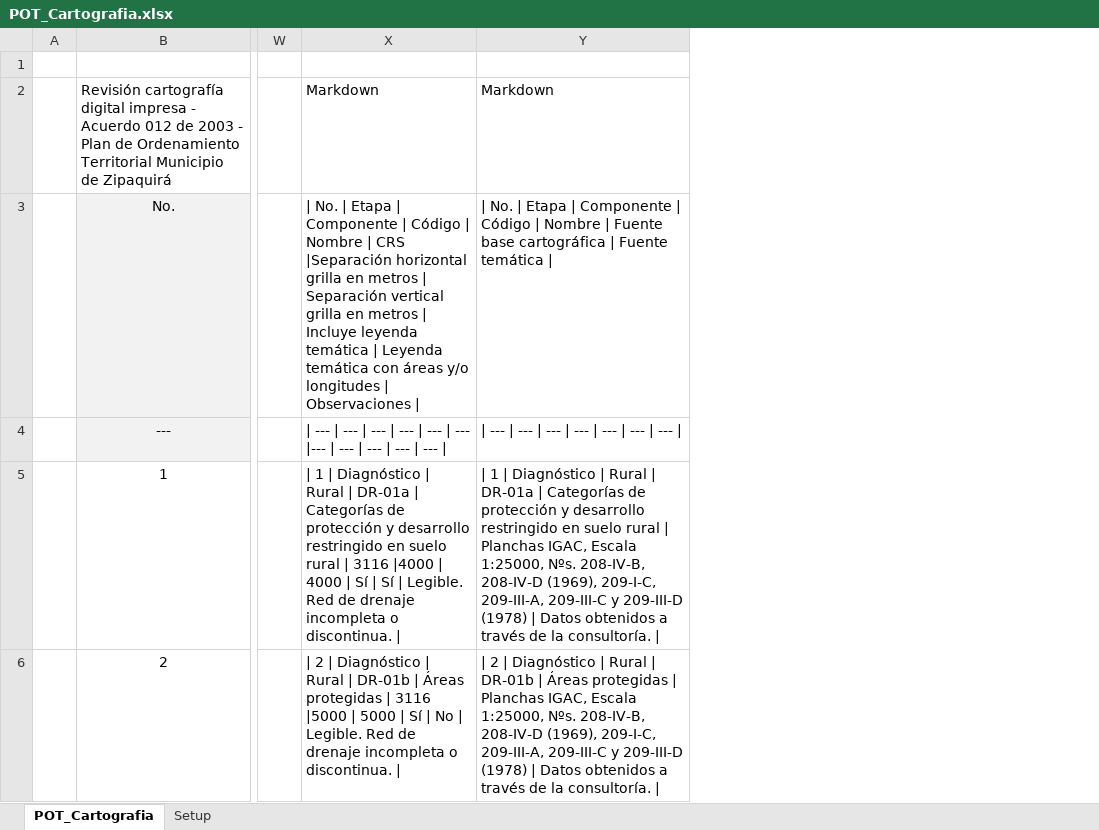
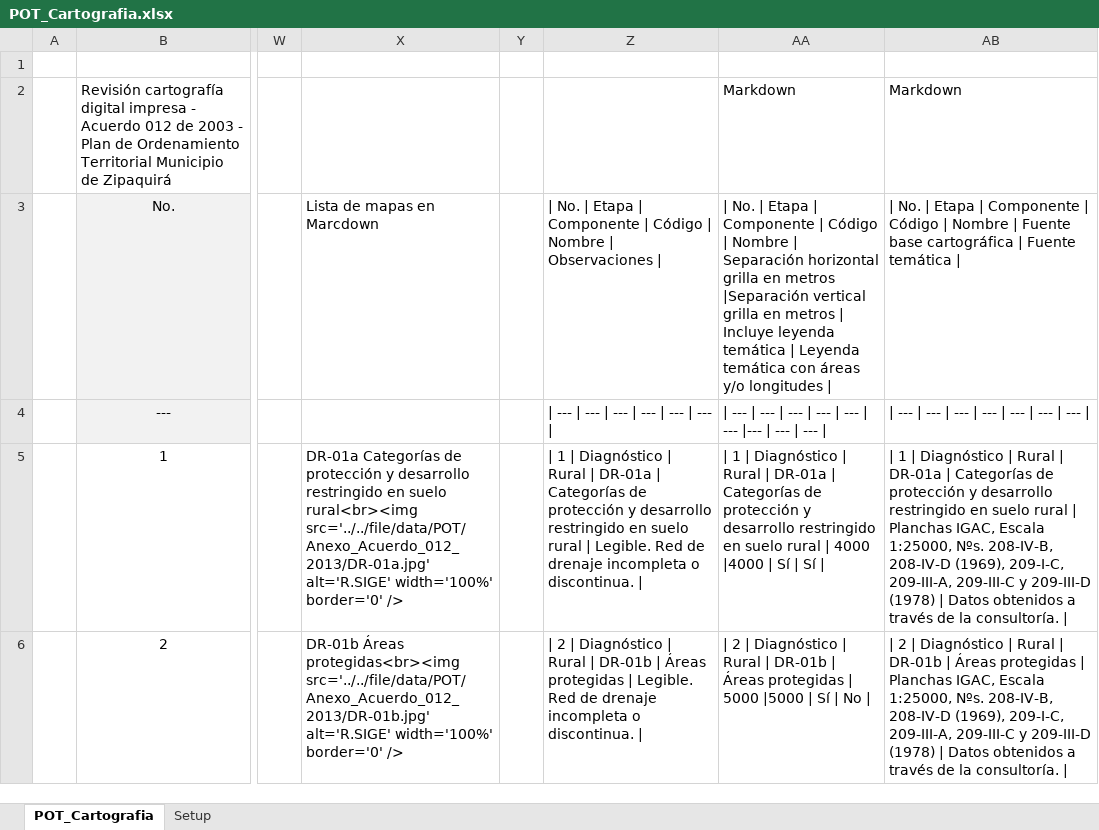
Before and after one commit to rcfdtools/R.SIGE, an Excel workbook: activity/POTCartography/POT_Cartografia.xlsx, sheet POT_Cartografia, drawn as a sheet; only a part is shown, gaps mark what is left out; values as stored, in another font and other column widths than the file's, no borders; removed rows and columns are numbered as before the commit, all else as after; the diff names each change by its address in the sheet, - before the commit and + after, or states it on an @@ line.

```diff
--- a/activity/POTCartography/POT_Cartografia.xlsx (sheet POT_Cartografia)
+++ b/activity/POTCartography/POT_Cartografia.xlsx (sheet POT_Cartografia)
-column X, rows 2-6: Markdown | | No. | Etapa | Componente | Código | Nombre | CRS |Separación horizontal grilla en metros | Separación vertical grilla en metros | Incluye leyenda temática | Leyenda temática con áreas y/o longitudes | Observaciones | | | --- | --- | --- | --- | --- | --- |--- | --- | --- | --- | --- | | | 1 | Diagnóstico | Rural | DR-01a | Categorías de protección y desarrollo restringido en suelo rural | 3116 |4000 | 4000 | Sí | Sí | Legible. Red de drenaje incompleta o discontinua. | | | 2 | Diagnóstico | Rural | DR-01b | Áreas protegidas | 3116 |5000 | 5000 | Sí | No | Legible. Red de drenaje incompleta o discontinua. |
+column X, rows 3-6: Lista de mapas en Marcdown |  | DR-01a Categorías de protección y desarrollo restringido en suelo rural<br><img src='../../file/data/POT/Anexo_Acuerdo_012_2013/DR-01a.jpg' alt='R.SIGE' width='100%' border='0' /> | DR-01b Áreas protegidas<br><img src='../../file/data/POT/Anexo_Acuerdo_012_2013/DR-01b.jpg' alt='R.SIGE' width='100%' border='0' />
+column Y, empty
+column Z, rows 3-6: | No. | Etapa | Componente | Código | Nombre | Observaciones | | | --- | --- | --- | --- | --- | --- | | | 1 | Diagnóstico | Rural | DR-01a | Categorías de protección y desarrollo restringido en suelo rural | Legible. Red de drenaje incompleta o discontinua. | | | 2 | Diagnóstico | Rural | DR-01b | Áreas protegidas | Legible. Red de drenaje incompleta o discontinua. |
+column AA, rows 2-6: Markdown | | No. | Etapa | Componente | Código | Nombre | Separación horizontal grilla en metros |Separación vertical grilla en metros | Incluye leyenda temática | Leyenda temática con áreas y/o longitudes | | | --- | --- | --- | --- | --- | --- |--- | --- | --- | | | 1 | Diagnóstico | Rural | DR-01a | Categorías de protección y desarrollo restringido en suelo rural | 4000 |4000 | Sí | Sí | | | 2 | Diagnóstico | Rural | DR-01b | Áreas protegidas | 5000 |5000 | Sí | No |
```
Also changed, not shown: sheet Setup, 1 other file.
